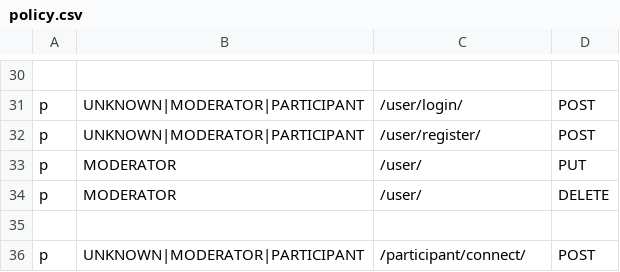
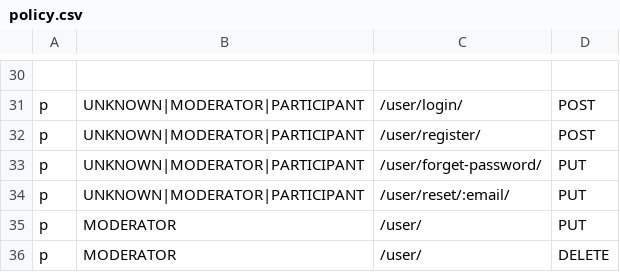
Before and after one commit to Playful-Interactive-Environments/SpaceHuddle, a CSV file: api/resources/auth/policy.csv, drawn as a sheet; only a part is shown, gaps mark what is left out; the shorter side is filled out with more unchanged rows.

Commit message:
#backend: implement password reset workflow in case password is forgotten

```diff
--- a/api/resources/auth/policy.csv
+++ b/api/resources/auth/policy.csv
@@ -32,2 +32,4 @@ p, UNKNOWN|MODERATOR|PARTICIPANT, /user/login/, POST
 p, UNKNOWN|MODERATOR|PARTICIPANT, /user/register/, POST
+p, UNKNOWN|MODERATOR|PARTICIPANT, /user/forget-password/, PUT
+p, UNKNOWN|MODERATOR|PARTICIPANT, /user/reset/:email/, PUT
 p, MODERATOR, /user/, PUT
```
Also changed, not shown: 12 other files.
